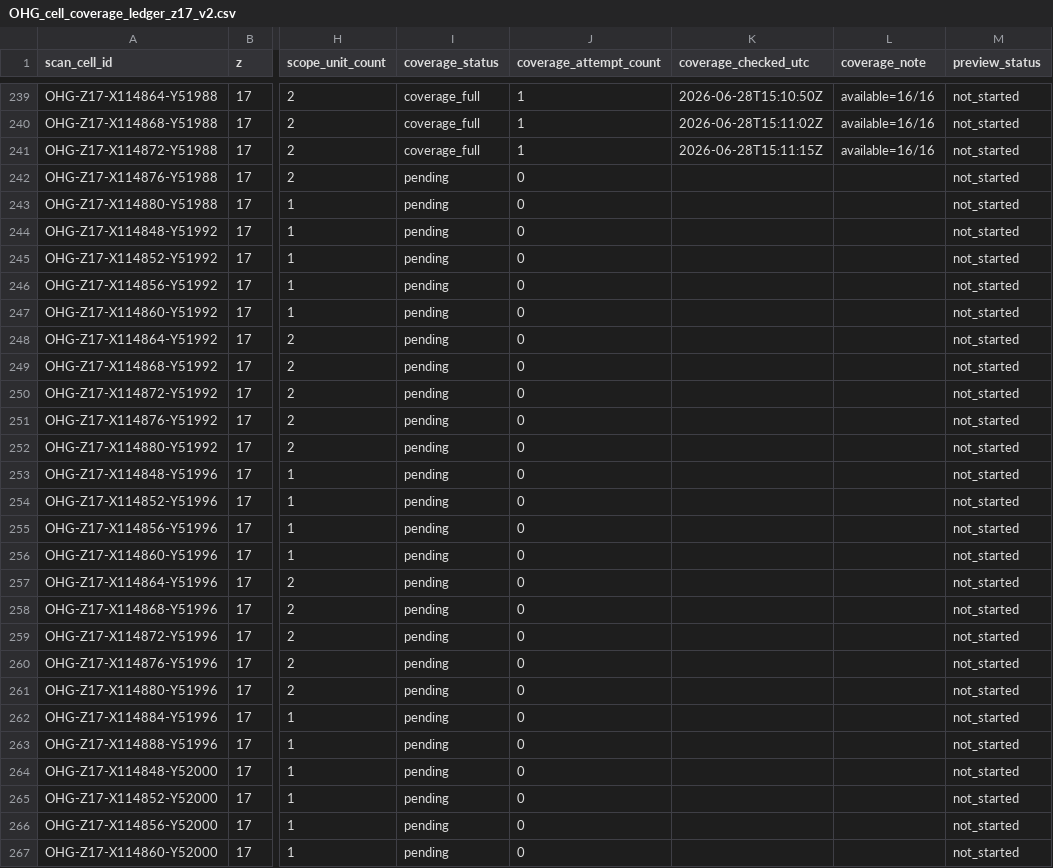
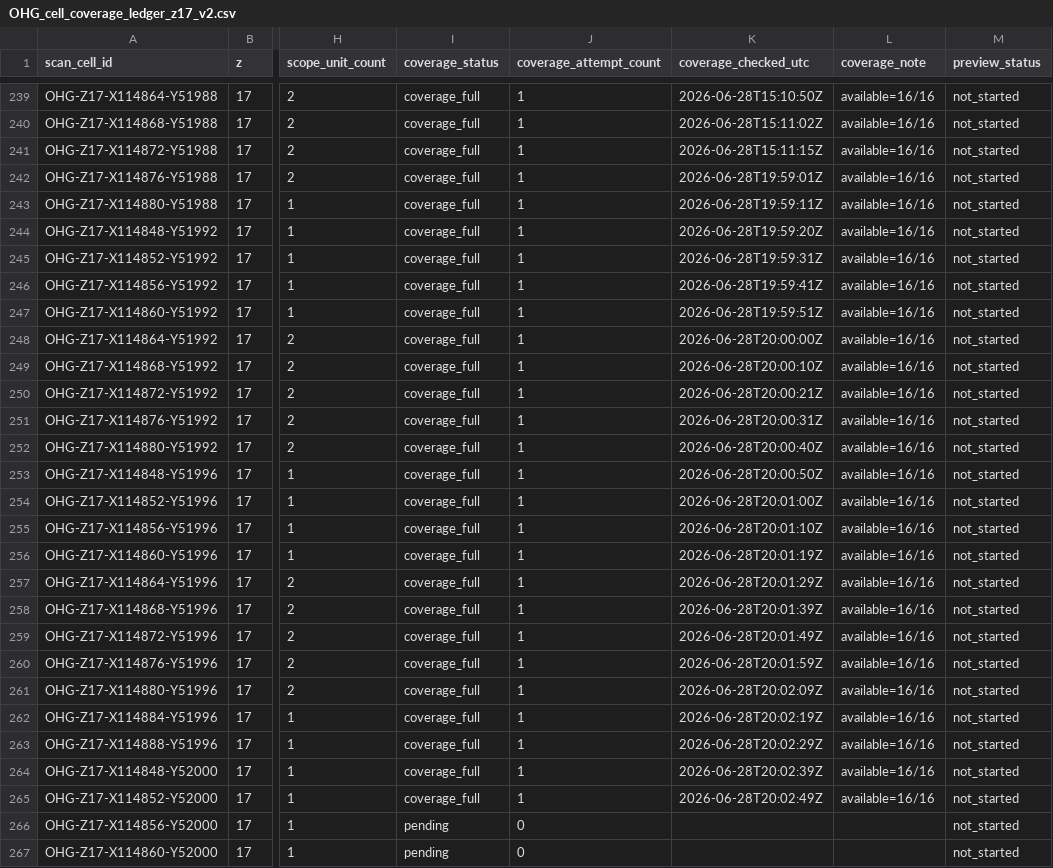
Before and after one commit to zr9y6bfmn9-star/ssm-historical-airphoto, a CSV file: data/ohg/control/OHG_cell_coverage_ledger_z17_v2.csv, drawn as a sheet; only a part is shown, gaps mark what is left out; the diff names each change by its address in the sheet, - before the commit and + after, or states it on an @@ line.

Commit message:
ohg: coverage/lightweight controller v2 update

```diff
--- a/data/ohg/control/OHG_cell_coverage_ledger_z17_v2.csv
+++ b/data/ohg/control/OHG_cell_coverage_ledger_z17_v2.csv
-I242:I265 (coverage_status): pending
+I242:I265 (coverage_status): coverage_full
-J242:J265 (coverage_attempt_count): 0
+J242:J265 (coverage_attempt_count): 1
-K242 (coverage_checked_utc): (empty)
+K242 (coverage_checked_utc): 2026-06-28T19:59:01Z
-L242:L265 (coverage_note): (empty)
+L242:L265 (coverage_note): available=16/16
-K243 (coverage_checked_utc): (empty)
+K243 (coverage_checked_utc): 2026-06-28T19:59:11Z
-K244 (coverage_checked_utc): (empty)
+K244 (coverage_checked_utc): 2026-06-28T19:59:20Z
-K245 (coverage_checked_utc): (empty)
+K245 (coverage_checked_utc): 2026-06-28T19:59:31Z
-K246 (coverage_checked_utc): (empty)
+K246 (coverage_checked_utc): 2026-06-28T19:59:41Z
-K247 (coverage_checked_utc): (empty)
+K247 (coverage_checked_utc): 2026-06-28T19:59:51Z
-K248 (coverage_checked_utc): (empty)
+K248 (coverage_checked_utc): 2026-06-28T20:00:00Z
-K249 (coverage_checked_utc): (empty)
+K249 (coverage_checked_utc): 2026-06-28T20:00:10Z
-K250 (coverage_checked_utc): (empty)
+K250 (coverage_checked_utc): 2026-06-28T20:00:21Z
-K251 (coverage_checked_utc): (empty)
+K251 (coverage_checked_utc): 2026-06-28T20:00:31Z
-K252 (coverage_checked_utc): (empty)
+K252 (coverage_checked_utc): 2026-06-28T20:00:40Z
-K253 (coverage_checked_utc): (empty)
+K253 (coverage_checked_utc): 2026-06-28T20:00:50Z
-K254 (coverage_checked_utc): (empty)
+K254 (coverage_checked_utc): 2026-06-28T20:01:00Z
-K255 (coverage_checked_utc): (empty)
+K255 (coverage_checked_utc): 2026-06-28T20:01:10Z
-K256 (coverage_checked_utc): (empty)
+K256 (coverage_checked_utc): 2026-06-28T20:01:19Z
-K257 (coverage_checked_utc): (empty)
+K257 (coverage_checked_utc): 2026-06-28T20:01:29Z
-K258 (coverage_checked_utc): (empty)
+K258 (coverage_checked_utc): 2026-06-28T20:01:39Z
-K259 (coverage_checked_utc): (empty)
+K259 (coverage_checked_utc): 2026-06-28T20:01:49Z
-K260 (coverage_checked_utc): (empty)
+K260 (coverage_checked_utc): 2026-06-28T20:01:59Z
-K261 (coverage_checked_utc): (empty)
+K261 (coverage_checked_utc): 2026-06-28T20:02:09Z
-K262 (coverage_checked_utc): (empty)
+K262 (coverage_checked_utc): 2026-06-28T20:02:19Z
-K263 (coverage_checked_utc): (empty)
+K263 (coverage_checked_utc): 2026-06-28T20:02:29Z
-K264 (coverage_checked_utc): (empty)
+K264 (coverage_checked_utc): 2026-06-28T20:02:39Z
-K265 (coverage_checked_utc): (empty)
+K265 (coverage_checked_utc): 2026-06-28T20:02:49Z
```
Also changed, not shown: 4 other files.
